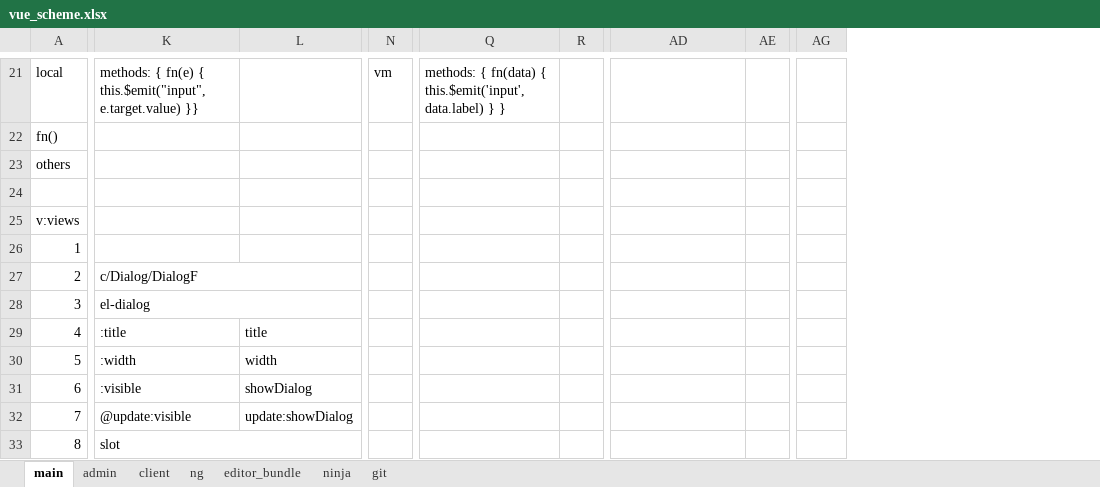
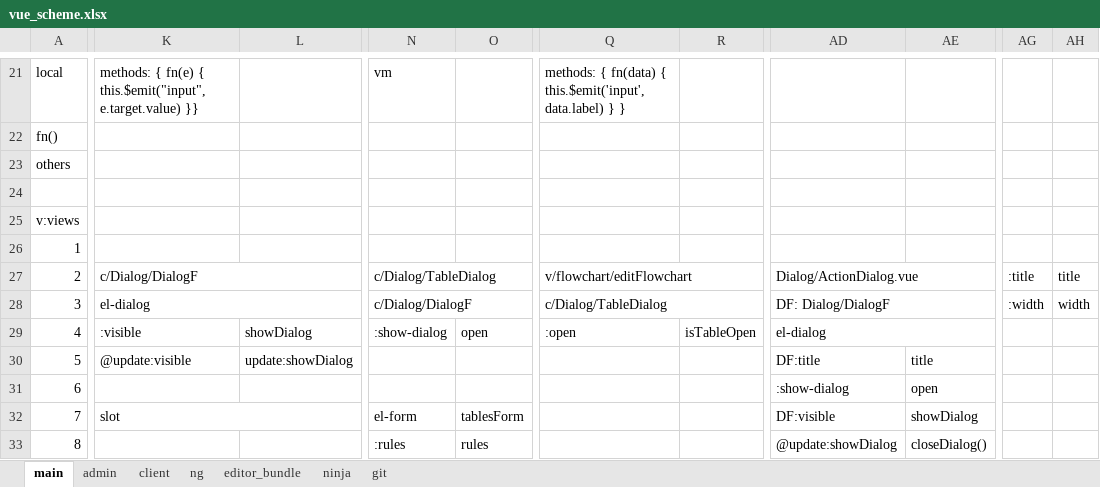
Before and after one commit to sowlru/vue-test, an Excel workbook: vue_scheme.xlsx, sheet main, drawn as a sheet; only a part is shown, gaps mark what is left out; values as stored, in another font and other column widths than the file's, no cell formats; charts and pictures and conditional formats not drawn; removed rows and columns are numbered as before the commit, all else as after; the diff covers the shown part only; the diff names each change by its address in the sheet, - before the commit and + after, or states it on an @@ line.

```diff
--- a/vue_scheme.xlsx (sheet main)
+++ b/vue_scheme.xlsx (sheet main)
-column N, row 21: vm
+column N, rows 21-33: vm |  |  |  |  |  | c/Dialog/TableDialog | c/Dialog/DialogF | :show-dialog |  |  | el-form | :rules
+column O, rows 29-33: open |  |  | tablesForm | rules
-column R, empty
+column R, row 29: isTableOpen
-column AE, empty
+column AE, rows 30-33: title | open | showDialog | closeDialog()
+column AH, rows 27-28: title | width
@@ column A renumbered between rows 1 and 81 @@
-Q27: (empty)
+Q27: v/flowchart/editFlowchart
+Q27:R27 merged
-AD27: (empty)
+AD27: Dialog/ActionDialog.vue
+AD27:AE27 merged
-AG27: (empty)
+AG27: :title
-Q28: (empty)
+Q28: c/Dialog/TableDialog
+Q28:R28 merged
-AD28: (empty)
+AD28: DF: Dialog/DialogF
+AD28:AE28 merged
-AG28: (empty)
+AG28: :width
-K29: :title
+K29: :visible
-L29: title
+L29: showDialog
-Q29: (empty)
+Q29: :open
-AD29: (empty)
+AD29: el-dialog
+AD29:AE29 merged
-K30: :width
+K30: @update:visible
-L30: width
+L30: update:showDialog
-AD30: (empty)
+AD30: DF:title
-K31: :visible
+K31: (empty)
-L31: showDialog
+L31: (empty)
-AD31: (empty)
+AD31: :show-dialog
-K32: @update:visible
+K32: slot
+K32:L32 merged
-L32: update:showDialog
+L32: (empty)
-AD32: (empty)
+AD32: DF:visible
-K33: slot
+K33: (empty)
-K33:L33 merged
-AD33: (empty)
+AD33: @update:showDialog
```
Also changed, not shown: 13 added rows, 8 removed rows, 2 moved rows, 1 removed column, 49 edited cells and merged cells elsewhere in this sheet, sheet admin, cell formats, charts or pictures.
